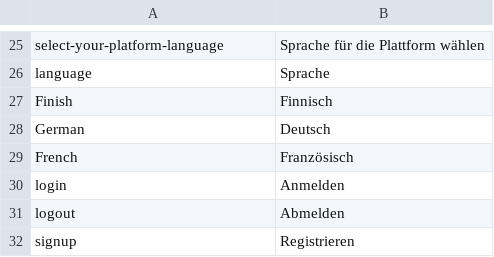
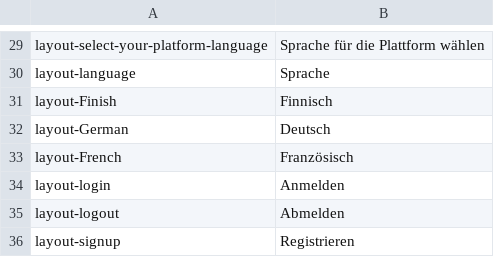
Before and after one commit to massidea/site, a CSV file: application/languages/index_de.csv, drawn as a sheet; only a part is shown, gaps mark what is left out; addresses are those after the commit; the diff covers the shown part only; the diff names each change by its address in the sheet, - before the commit and + after, or states it on an @@ line.

```diff
--- a/application/languages/index_de.csv
+++ b/application/languages/index_de.csv
-A29: select-your-platform-language
+A29: layout-select-your-platform-language
-A30: language
+A30: layout-language
-A31: Finish
+A31: layout-Finish
-A32: German
+A32: layout-German
-A33: French
+A33: layout-French
-A34: login
+A34: layout-login
-A35: logout
+A35: layout-logout
-A36: signup
+A36: layout-signup
```
Also changed, not shown: 5 added rows, 1 removed row and 23 edited cells elsewhere in this file, application/languages/index_en.csv, 1 other file.
